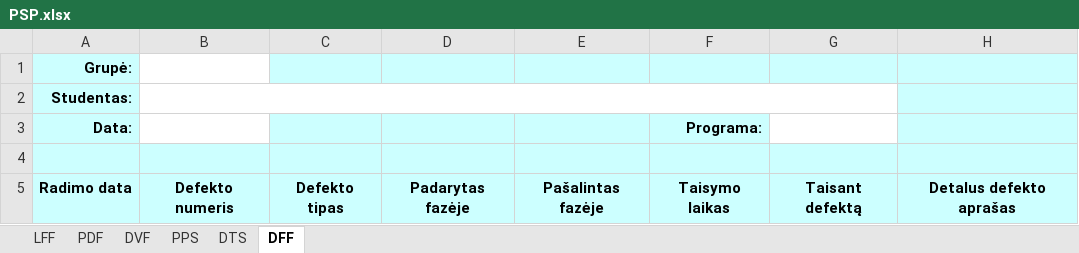
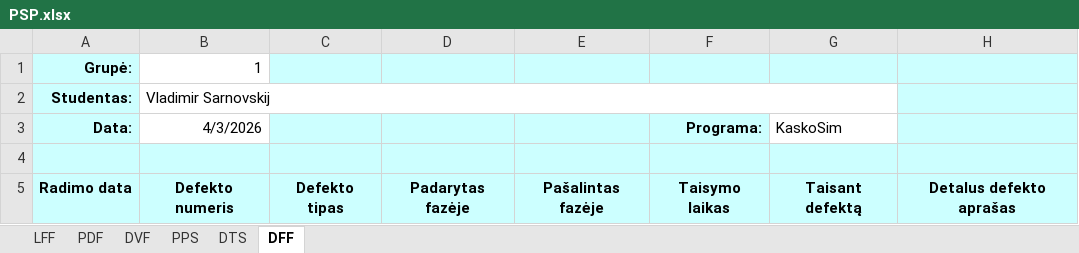
Before and after one commit to VlaSarnovskij/Algorithms-and-data-structures, an Excel workbook: 3 Realaus pasaulio modeliavimas/PSP.xlsx, sheet DFF, drawn as a sheet; values as stored, in another font and other column widths than the file's, no borders; the diff names each change by its address in the sheet, - before the commit and + after, or states it on an @@ line.

```diff
--- a/3 Realaus pasaulio modeliavimas/PSP.xlsx (sheet DFF)
+++ b/3 Realaus pasaulio modeliavimas/PSP.xlsx (sheet DFF)
-B1 (4/3/2026): (empty)
+B1 (4/3/2026): 1
-B2 (4/3/2026): (empty)
+B2 (4/3/2026): Vladimir Sarnovskij
-B3: (empty)
+B3: 4/3/2026
-G3: (empty)
+G3: KaskoSim
```
Also changed, not shown: sheet PPS, sheet DVF, sheet PDF, sheet LFF, sheet DTS, formulas that keep their value, 11 other files.
